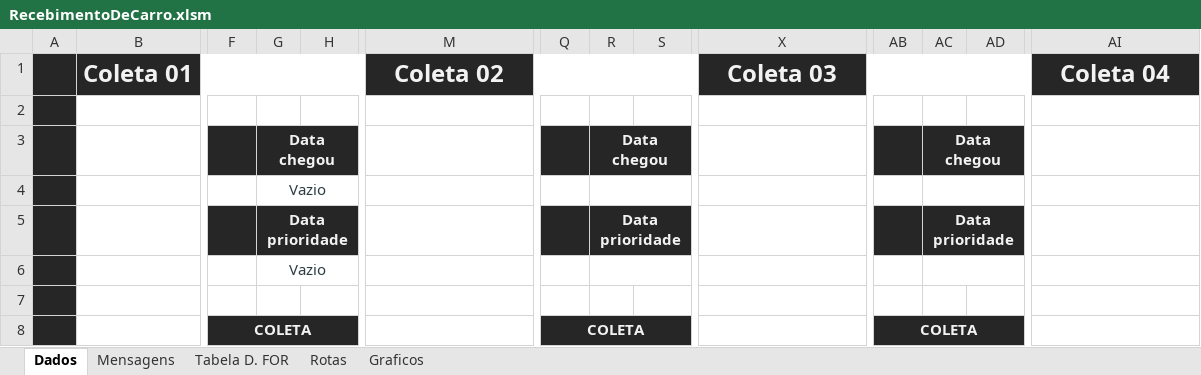
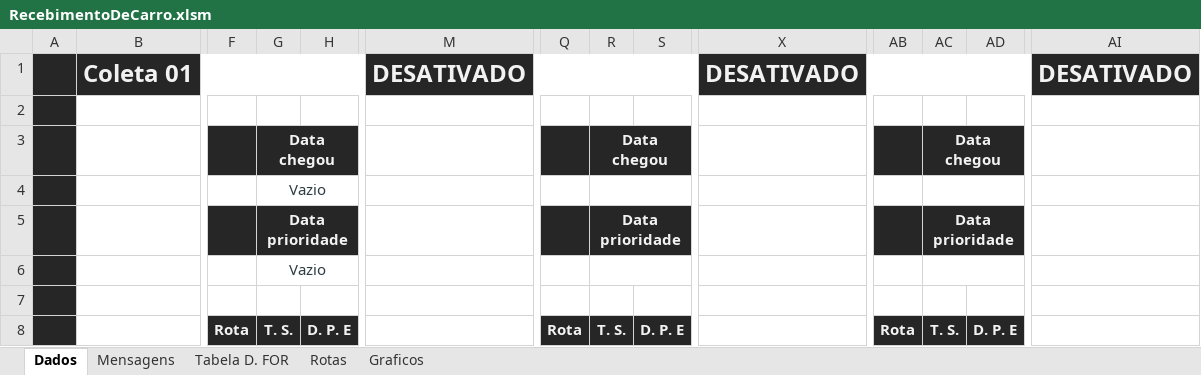
Before and after one commit to C3RTarzan/PlanilhaRecebimentoCarro, an Excel workbook: RecebimentoDeCarro.xlsm, sheet Dados, drawn as a sheet; only a part is shown, gaps mark what is left out; values as stored, in another font and other column widths than the file's, no borders; charts and pictures not drawn; removed rows and columns are numbered as before the commit, all else as after; rows hold the shown columns only; the diff names each change by its address in the sheet, - before the commit and + after, or states it on an @@ line.

```diff
--- a/RecebimentoDeCarro.xlsm (sheet Dados)
+++ b/RecebimentoDeCarro.xlsm (sheet Dados)
-row 1:  | Coleta 01 |  |  |  | Coleta 02 |  |  |  | Coleta 03 |  |  |  | Coleta 04
+row 1:  | Coleta 01 |  |  |  | DESATIVADO |  |  |  | DESATIVADO |  |  |  | DESATIVADO
-row 8:  |  | COLETA |  |  |  | COLETA |  |  |  | COLETA
+row 8:  |  | Rota | T. S. | D. P. E |  | Rota | T. S. | D. P. E |  | Rota | T. S. | D. P. E
```
Also changed, not shown: sheet Tabela D. FOR, charts or pictures.
